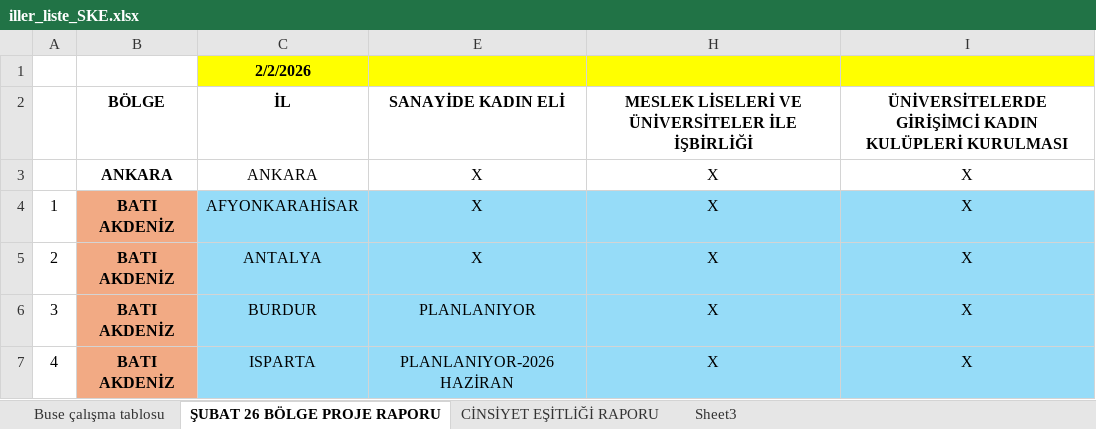
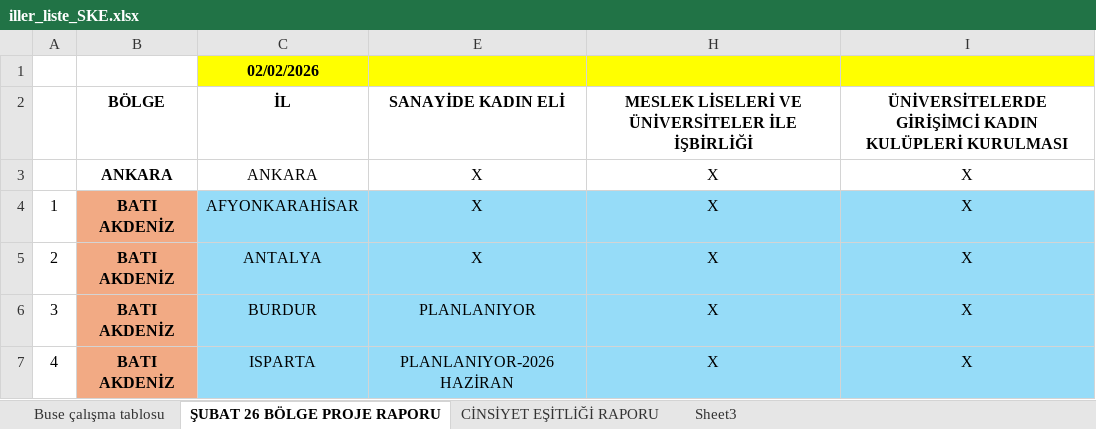
Before and after one commit to buseet/SKE_projesi, an Excel workbook: iller_liste_SKE.xlsx, sheet ŞUBAT 26 BÖLGE PROJE RAPORU, drawn as a sheet; only a part is shown; values as stored, in another font and other column widths than the file's, no borders; the diff names each change by its address in the sheet, - before the commit and + after, or states it on an @@ line.

```diff
--- a/iller_liste_SKE.xlsx (sheet ŞUBAT 26 BÖLGE PROJE RAPORU)
+++ b/iller_liste_SKE.xlsx (sheet ŞUBAT 26 BÖLGE PROJE RAPORU)
-C1: 2/2/2026
+C1: 02/02/2026
```
Also changed, not shown: sheet Buse çalışma tablosu, charts or pictures, 3 other files.
